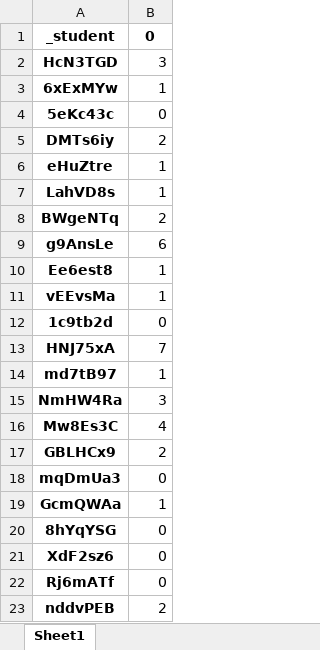
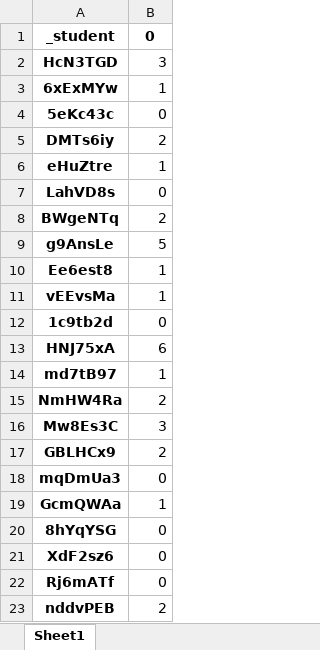
Before and after one commit to Matthieu-BRANTHOME/Pyrates_IA_V3, an Excel workbook: debug/debug_calls_per_student_A.xlsx, sheet Sheet1, drawn as a sheet; only a part is shown; values as stored, in another font and other column widths than the file's, no borders; the diff names each change by its address in the sheet, - before the commit and + after, or states it on an @@ line.

```diff
--- a/debug/debug_calls_per_student_A.xlsx (sheet Sheet1)
+++ b/debug/debug_calls_per_student_A.xlsx (sheet Sheet1)
-B7: 1
+B7: 0
-B9: 6
+B9: 5
-B13: 7
+B13: 6
-B15: 3
+B15: 2
-B16: 4
+B16: 3
```
Also changed, not shown: debug/debug_calls_per_student_B.xlsx, debug/debug_general_learning_A.xlsx, 8 other files.
